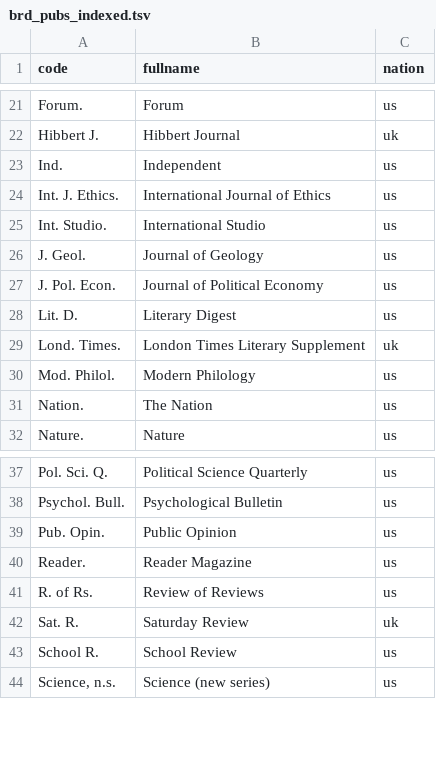
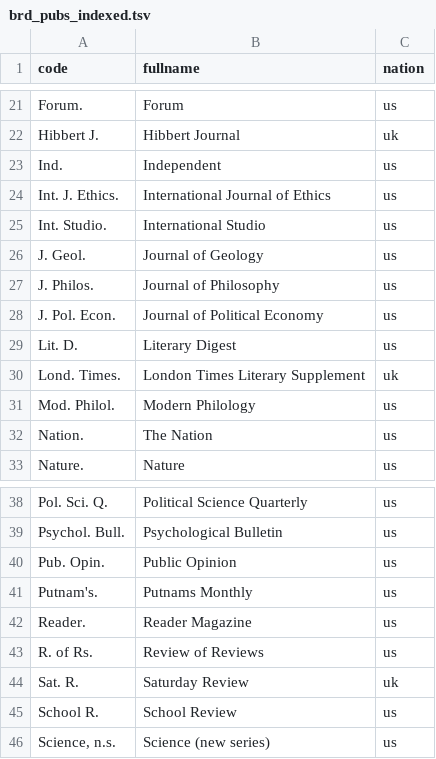
Before and after one commit to tedunderwood/reviews, a TSV file: parsers/brd/brd_pubs_indexed.tsv, drawn as a sheet; only a part is shown, gaps mark what is left out; the diff names each change by its address in the sheet, - before the commit and + after, or states it on an @@ line.

```diff
--- a/parsers/brd/brd_pubs_indexed.tsv
+++ b/parsers/brd/brd_pubs_indexed.tsv
+row 27: J. Philos. | Journal of Philosophy | us
+row 41: Putnam's. | Putnams Monthly | us
```
Also changed, not shown: 3 other files.
